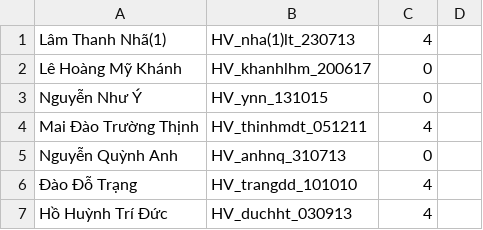
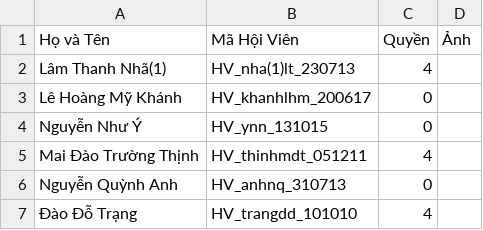
Before and after one commit to nhanhoang034/NhanHoang, a CSV file: data.csv, drawn as a sheet; only a part is shown; the shorter side is filled out with more unchanged rows.

Commit message:
Add files via upload

```diff
--- a/data.csv
+++ b/data.csv
@@ -1 +1,2 @@
+Họ và Tên,Mã Hội Viên,Quyền,Ảnh,
 Lâm Thanh Nhã(1),HV_nha(1)lt_230713,4,,
```
